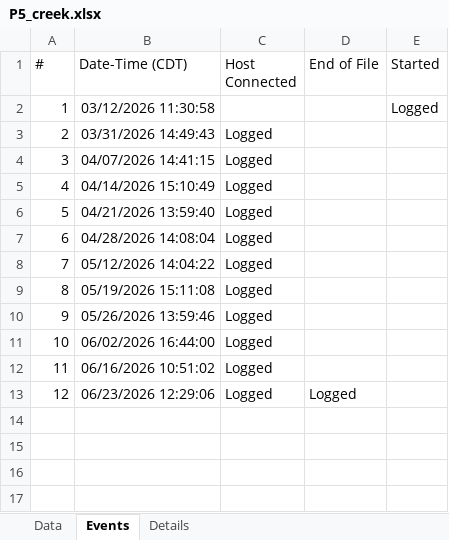
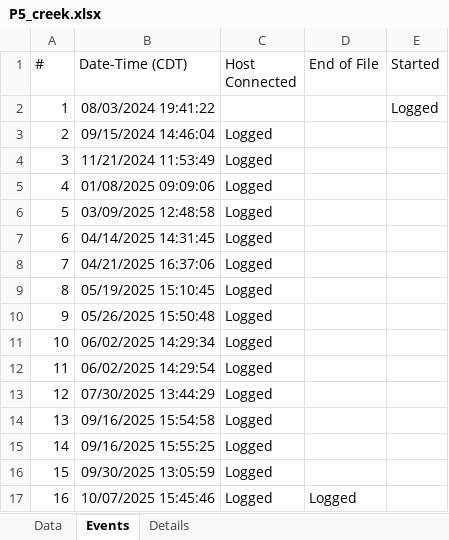
Before and after one commit to sauron-245/summer_26, an Excel workbook: R work/hobos/hobos_upload/P5_creek.xlsx, sheet Events, drawn as a sheet; values as stored, in another font and other column widths than the file's, no borders; addresses are those after the commit; the diff names each change by its address in the sheet, - before the commit and + after, or states it on an @@ line.

```diff
--- a/R work/hobos/hobos_upload/P5_creek.xlsx (sheet Events)
+++ b/R work/hobos/hobos_upload/P5_creek.xlsx (sheet Events)
-B2 (Date-Time (CDT)): 03/12/2026 11:30:58
+B2 (Date-Time (CDT)): 08/03/2024 19:41:22
-B3 (Date-Time (CDT)): 03/31/2026 14:49:43
+B3 (Date-Time (CDT)): 09/15/2024 14:46:04
-B4 (Date-Time (CDT)): 04/07/2026 14:41:15
+B4 (Date-Time (CDT)): 11/21/2024 11:53:49
+row 5: 4 | 01/08/2025 09:09:06 | Logged
+row 6: 5 | 03/09/2025 12:48:58 | Logged
@@ column A (#) renumbered from row 7 down @@
-B7 (Date-Time (CDT)): 04/14/2026 15:10:49
+B7 (Date-Time (CDT)): 04/14/2025 14:31:45
-B8 (Date-Time (CDT)): 04/21/2026 13:59:40
+B8 (Date-Time (CDT)): 04/21/2025 16:37:06
+row 9: 8 | 05/19/2025 15:10:45 | Logged
-B10 (Date-Time (CDT)): 04/28/2026 14:08:04
+B10 (Date-Time (CDT)): 05/26/2025 15:50:48
-B11 (Date-Time (CDT)): 05/12/2026 14:04:22
+B11 (Date-Time (CDT)): 06/02/2025 14:29:34
-B12 (Date-Time (CDT)): 05/19/2026 15:11:08
+B12 (Date-Time (CDT)): 06/02/2025 14:29:54
-B13 (Date-Time (CDT)): 05/26/2026 13:59:46
+B13 (Date-Time (CDT)): 07/30/2025 13:44:29
-B14 (Date-Time (CDT)): 06/02/2026 16:44:00
+B14 (Date-Time (CDT)): 09/16/2025 15:54:58
-B15 (Date-Time (CDT)): 06/16/2026 10:51:02
+B15 (Date-Time (CDT)): 09/16/2025 15:55:25
+row 16: 15 | 09/30/2025 13:05:59 | Logged
-B17 (Date-Time (CDT)): 06/23/2026 12:29:06
+B17 (Date-Time (CDT)): 10/07/2025 15:45:46
```
Also changed, not shown: sheet Data, sheet Details, 34 other files.
